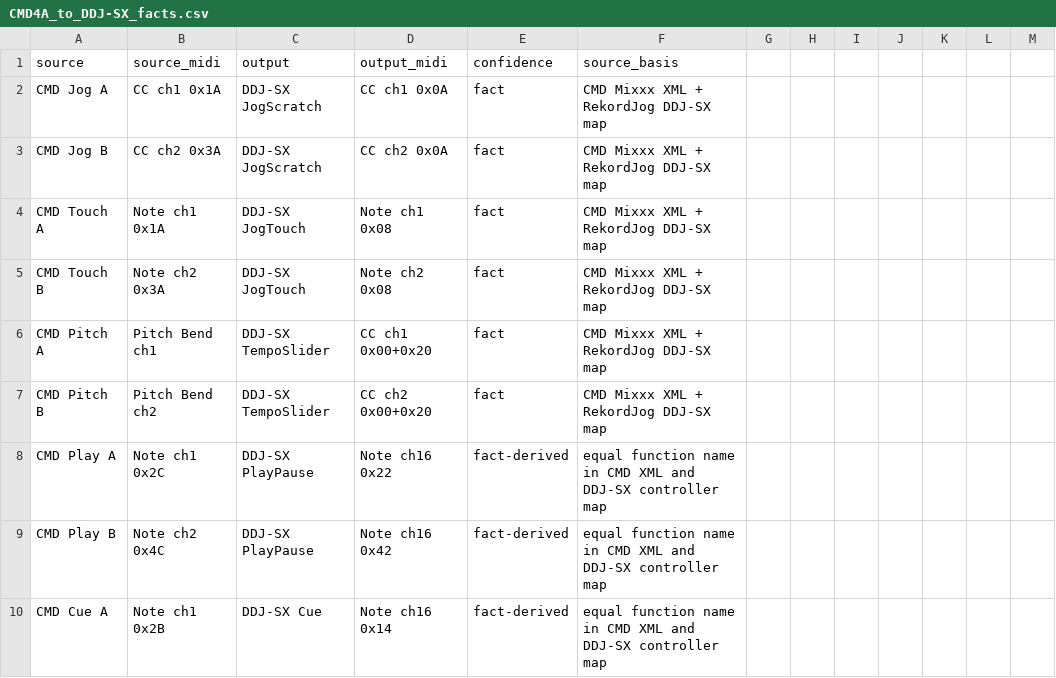
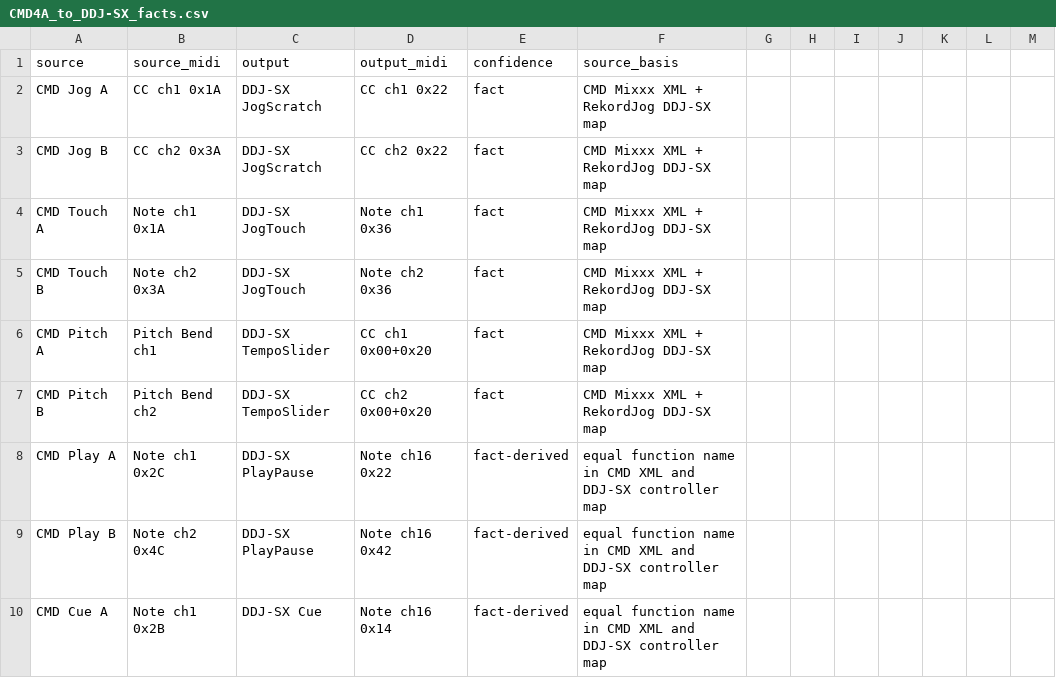
Before and after one commit to xXGermanXx2/cmd-studio-4a-rekordbox-ddj-sx-bridge, a CSV file: CMD4A_to_DDJ-SX_facts.csv, drawn as a sheet; only a part is shown.

```diff
--- a/CMD4A_to_DDJ-SX_facts.csv
+++ b/CMD4A_to_DDJ-SX_facts.csv
@@ -1,6 +1,6 @@
 source,source_midi,output,output_midi,confidence,source_basis
-CMD Jog A,CC ch1 0x1A,DDJ-SX JogScratch,CC ch1 0x0A,fact,CMD Mixxx XML + RekordJog DDJ-SX map
-CMD Jog B,CC ch2 0x3A,DDJ-SX JogScratch,CC ch2 0x0A,fact,CMD Mixxx XML + RekordJog DDJ-SX map
-CMD Touch A,Note ch1 0x1A,DDJ-SX JogTouch,Note ch1 0x08,fact,CMD Mixxx XML + RekordJog DDJ-SX map
-CMD Touch B,Note ch2 0x3A,DDJ-SX JogTouch,Note ch2 0x08,fact,CMD Mixxx XML + RekordJog DDJ-SX map
+CMD Jog A,CC ch1 0x1A,DDJ-SX JogScratch,CC ch1 0x22,fact,CMD Mixxx XML + RekordJog DDJ-SX map
+CMD Jog B,CC ch2 0x3A,DDJ-SX JogScratch,CC ch2 0x22,fact,CMD Mixxx XML + RekordJog DDJ-SX map
+CMD Touch A,Note ch1 0x1A,DDJ-SX JogTouch,Note ch1 0x36,fact,CMD Mixxx XML + RekordJog DDJ-SX map
+CMD Touch B,Note ch2 0x3A,DDJ-SX JogTouch,Note ch2 0x36,fact,CMD Mixxx XML + RekordJog DDJ-SX map
 CMD Pitch A,Pitch Bend ch1,DDJ-SX TempoSlider,CC ch1 0x00+0x20,fact,CMD Mixxx XML + RekordJog DDJ-SX map
```
Also changed, not shown: PIONEER DDJ-SX.midi.csv, 3 other files.
